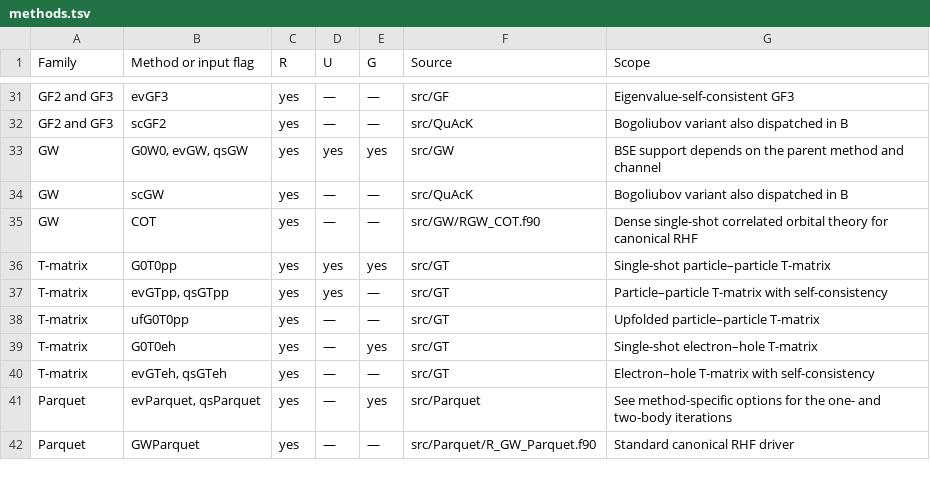
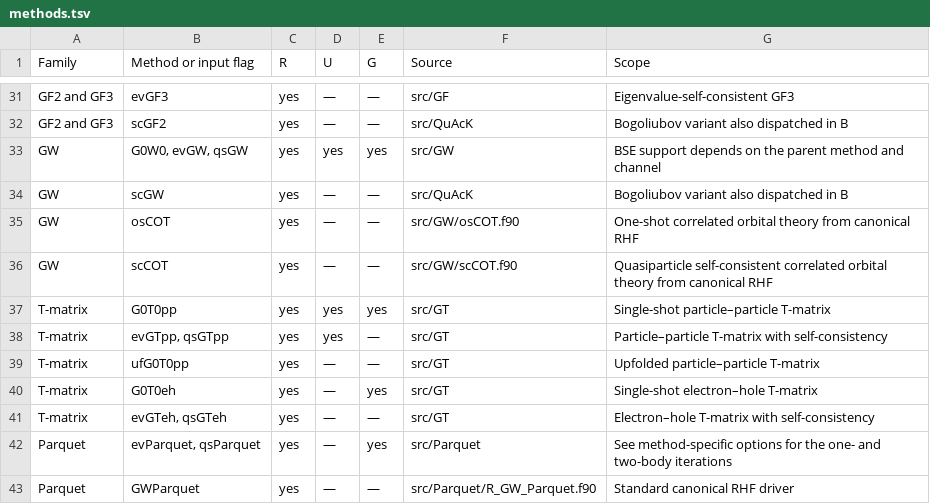
Before and after one commit to pfloos/QuAcK, a TSV file: docs/methods.tsv, drawn as a sheet; only a part is shown, gaps mark what is left out.

Commit message:
Add self-consistent scCOT and rename one-shot COT to osCOT

```diff
--- a/docs/methods.tsv
+++ b/docs/methods.tsv
@@ -34,3 +34,4 @@ GW	G0W0, evGW, qsGW	yes	yes	yes	src/GW	BSE support depends on the parent method
 GW	scGW	yes	—	—	src/QuAcK	Bogoliubov variant also dispatched in B
-GW	COT	yes	—	—	src/GW/RGW_COT.f90	Dense single-shot correlated orbital theory for canonical RHF
+GW	osCOT	yes	—	—	src/GW/osCOT.f90	One-shot correlated orbital theory from canonical RHF
+GW	scCOT	yes	—	—	src/GW/scCOT.f90	Quasiparticle self-consistent correlated orbital theory from canonical RHF
 T-matrix	G0T0pp	yes	yes	yes	src/GT	Single-shot particle–particle T-matrix
```
Also changed, not shown: 10 other files.
